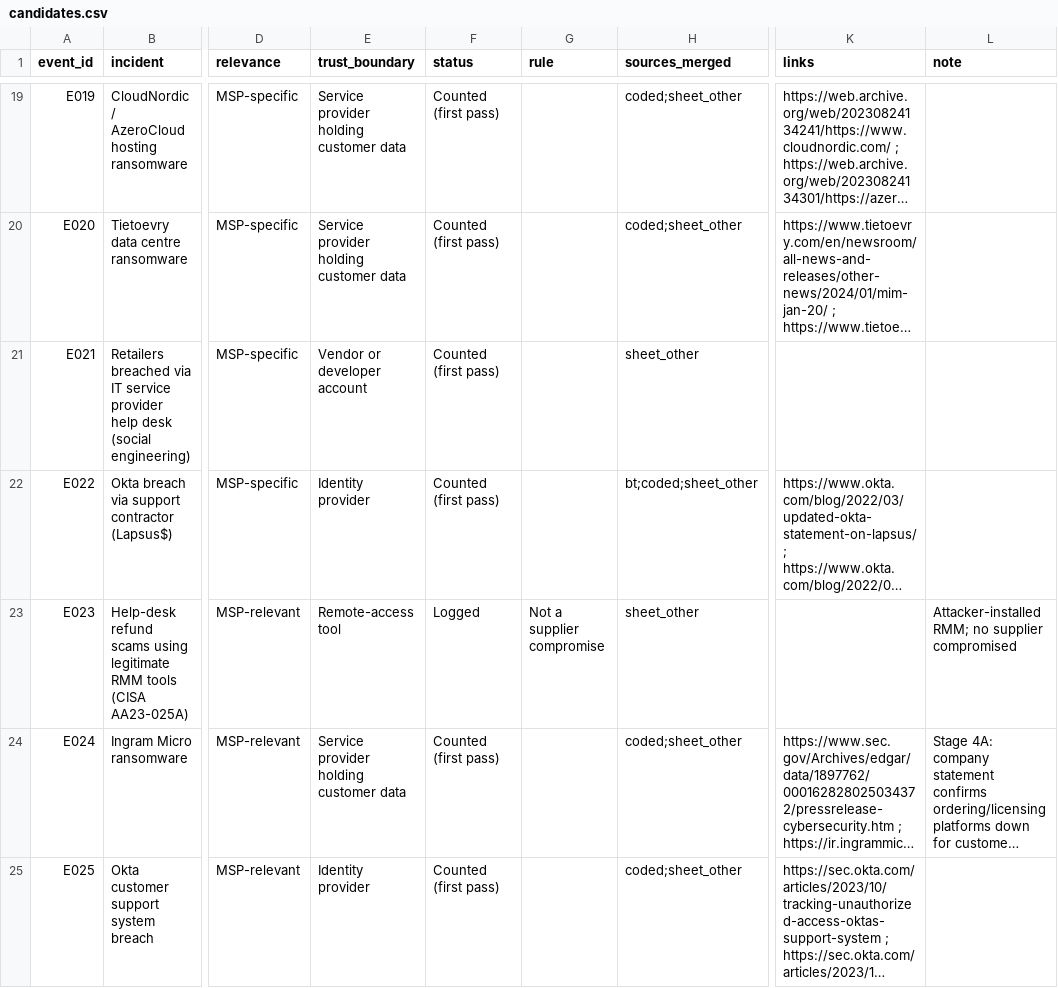
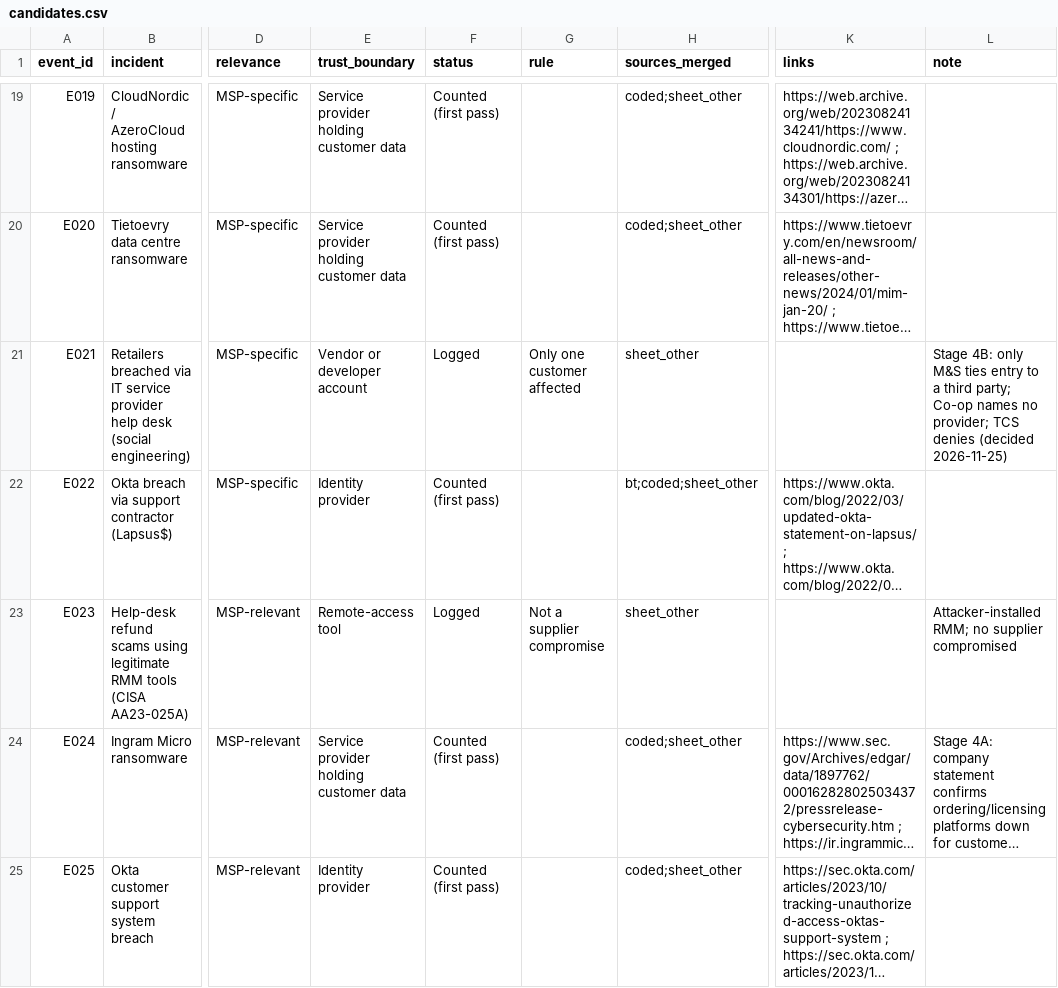
Before and after one commit to simei2k/supply-chain-research, a CSV file: studies/msp-supply-chain/data/candidates.csv, drawn as a sheet; only a part is shown, gaps mark what is left out; long unchanged cells end in …; the diff covers the shown part only; the diff names each change by its address in the sheet, - before the commit and + after, or states it on an @@ line.

```diff
--- a/studies/msp-supply-chain/data/candidates.csv
+++ b/studies/msp-supply-chain/data/candidates.csv
-F21 (status): Counted (first pass)
+F21 (status): Logged
-G21 (rule): (empty)
+G21 (rule): Only one customer affected
-L21 (note): (empty)
+L21 (note): Stage 4B: only M&S ties entry to a third party; Co-op names no provider; TCS denies (decided 2026-11-25)
```
Also changed, not shown: 41 edited cells elsewhere in this file, studies/msp-supply-chain/data/coded.csv, studies/msp-supply-chain/data/dedupe/events.csv, 6 other files.
